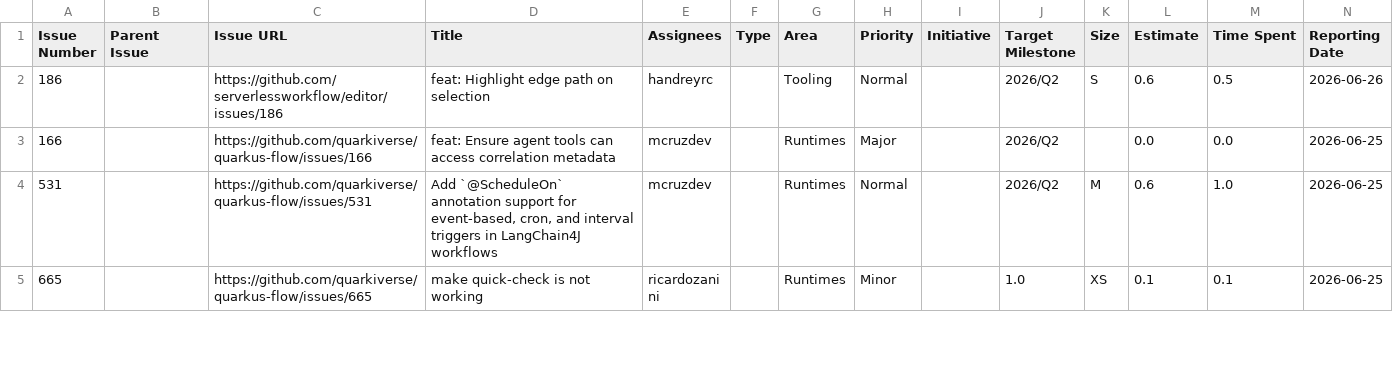
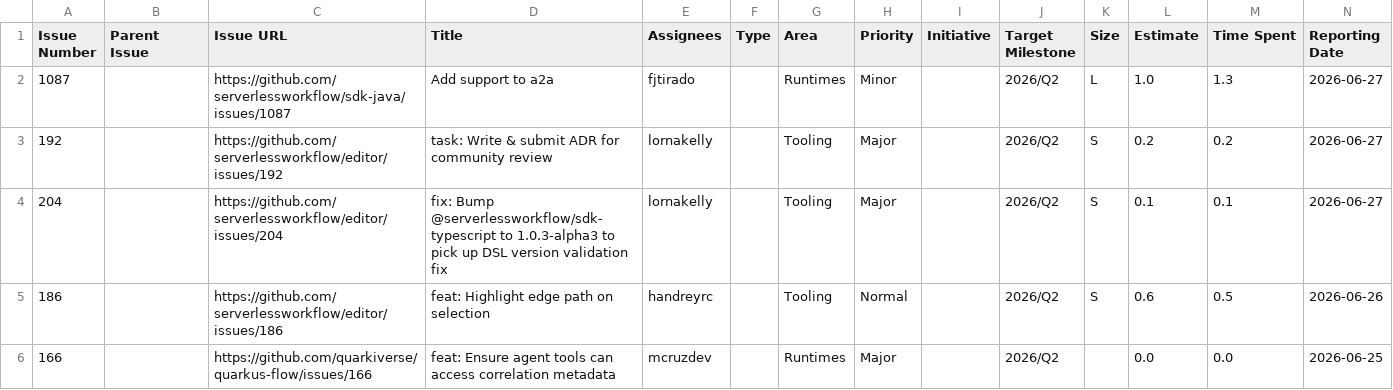
Before and after one commit to kubesmarts/pm-automations, a CSV file: exports/quarkiverse-11-done-items.csv, drawn as a sheet; only a part is shown; the shorter side is filled out with more unchanged rows; rows hold the shown columns only; the diff names each change by its address in the sheet, - before the commit and + after, or states it on an @@ line.

```diff
--- a/exports/quarkiverse-11-done-items.csv
+++ b/exports/quarkiverse-11-done-items.csv
+row 2: 1087 |  | https://github.com/serverlessworkflow/sdk-java/issues/1087 | Add support to a2a | fjtirado |  | Runtimes | Minor |  | 2026/Q2 | L | 1.0 | 1.3 | 2026-06-27
+row 3: 192 |  | https://github.com/serverlessworkflow/editor/issues/192 | task: Write & submit ADR for community review | lornakelly |  | Tooling | Major |  | 2026/Q2 | S | 0.2 | 0.2 | 2026-06-27
+row 4: 204 |  | https://github.com/serverlessworkflow/editor/issues/204 | fix: Bump @serverlessworkflow/sdk-typescript to 1.0.3-alpha3 to pick up DSL version validation fix | lornakelly |  | Tooling | Major |  | 2026/Q2 | S | 0.1 | 0.1 | 2026-06-27
```
